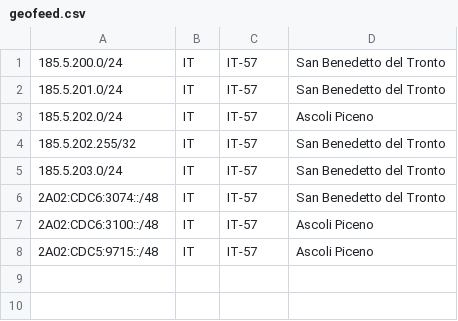
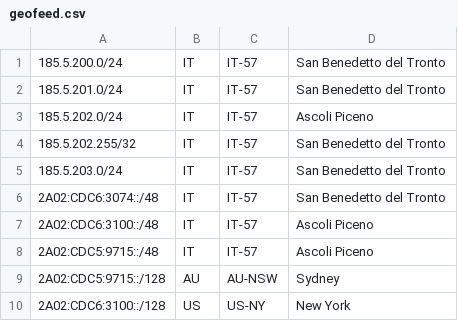
Before and after one commit to Antonio-Prado/SBTAP-geofeed, a CSV file: geofeed.csv, drawn as a sheet.

Commit message:
Update geofeed.csv

```diff
--- a/geofeed.csv
+++ b/geofeed.csv
@@ -8 +8,3 @@
 2A02:CDC5:9715::/48,IT,IT-57,Ascoli Piceno,
+2A02:CDC5:9715::/128,AU,AU-NSW,Sydney,
+2A02:CDC6:3100::/128,US,US-NY,New York,
```
